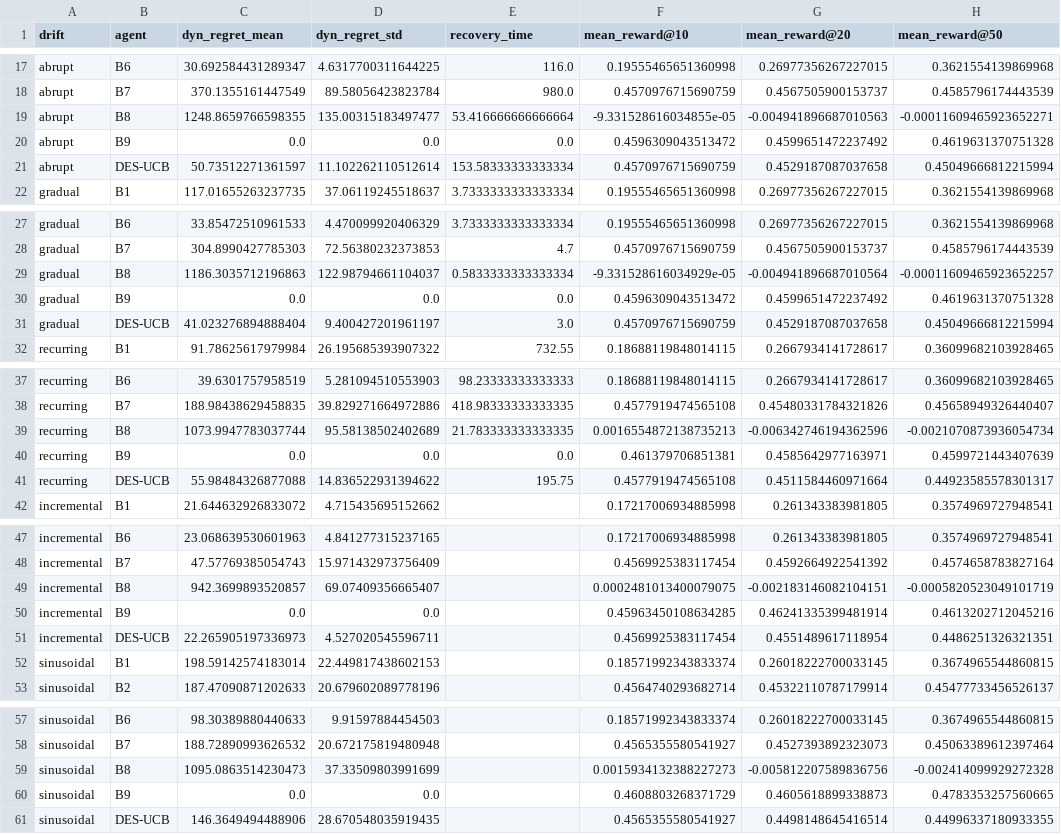
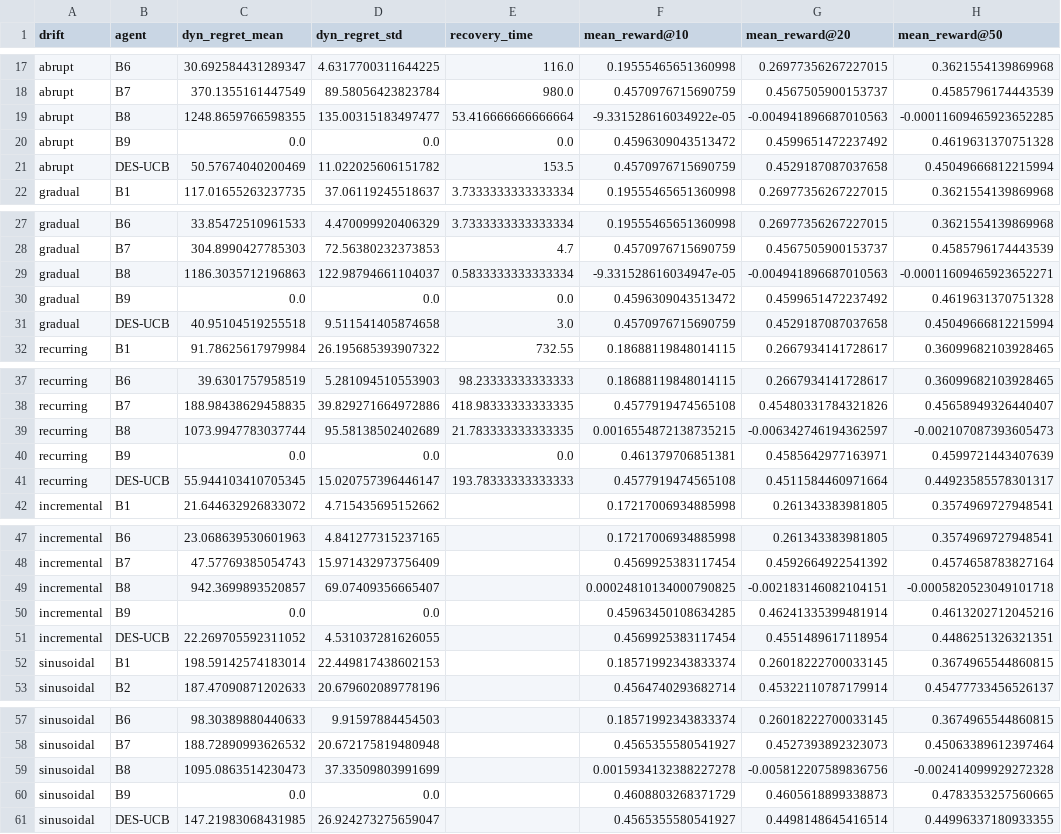
Before and after one commit to dhayarajas/DES-UCB, a CSV file: results/grid_summary.csv, drawn as a sheet; only a part is shown, gaps mark what is left out; the diff covers the shown part only.

```diff
--- a/results/grid_summary.csv
+++ b/results/grid_summary.csv
@@ -18,5 +18,5 @@ abrupt,B6,30.692584431289347,4.6317700311644225,116.0,0.19555465651360998,0.2697
 abrupt,B7,370.1355161447549,89.58056423823784,980.0,0.4570976715690759,0.4567505900153737,0.4585796174443539
-abrupt,B8,1248.8659766598355,135.00315183497477,53.416666666666664,-9.331528616034855e-05,-0.004941896687010563,-0.00011609465923652271
+abrupt,B8,1248.8659766598355,135.00315183497477,53.416666666666664,-9.331528616034922e-05,-0.004941896687010563,-0.00011609465923652285
 abrupt,B9,0.0,0.0,0.0,0.4596309043513472,0.4599651472237492,0.4619631370751328
-abrupt,DES-UCB,50.73512271361597,11.102262110512614,153.58333333333334,0.4570976715690759,0.4529187087037658,0.45049666812215994
+abrupt,DES-UCB,50.57674040200469,11.022025606151782,153.5,0.4570976715690759,0.4529187087037658,0.45049666812215994
 gradual,B1,117.01655263237735,37.06119245518637,3.7333333333333334,0.19555465651360998,0.26977356267227015,0.3621554139869968
@@ -28,5 +28,5 @@ gradual,B6,33.85472510961533,4.470099920406329,3.7333333333333334,0.195554656513
 gradual,B7,304.8990427785303,72.56380232373853,4.7,0.4570976715690759,0.4567505900153737,0.4585796174443539
-gradual,B8,1186.3035712196863,122.98794661104037,0.5833333333333334,-9.331528616034929e-05,-0.004941896687010564,-0.00011609465923652257
+gradual,B8,1186.3035712196863,122.98794661104037,0.5833333333333334,-9.331528616034947e-05,-0.004941896687010563,-0.00011609465923652271
 gradual,B9,0.0,0.0,0.0,0.4596309043513472,0.4599651472237492,0.4619631370751328
-gradual,DES-UCB,41.023276894888404,9.400427201961197,3.0,0.4570976715690759,0.4529187087037658,0.45049666812215994
+gradual,DES-UCB,40.95104519255518,9.511541405874658,3.0,0.4570976715690759,0.4529187087037658,0.45049666812215994
 recurring,B1,91.78625617979984,26.195685393907322,732.55,0.18688119848014115,0.2667934141728617,0.36099682103928465
@@ -38,5 +38,5 @@ recurring,B6,39.6301757958519,5.281094510553903,98.23333333333333,0.186881198480
 recurring,B7,188.98438629458835,39.829271664972886,418.98333333333335,0.4577919474565108,0.45480331784321826,0.45658949326440407
-recurring,B8,1073.9947783037744,95.58138502402689,21.783333333333335,0.0016554872138735213,-0.006342746194362596,-0.0021070873936054734
+recurring,B8,1073.9947783037744,95.58138502402689,21.783333333333335,0.0016554872138735215,-0.006342746194362597,-0.002107087393605473
 recurring,B9,0.0,0.0,0.0,0.461379706851381,0.4585642977163971,0.4599721443407639
-recurring,DES-UCB,55.98484326877088,14.836522931394622,195.75,0.4577919474565108,0.4511584460971664,0.44923585578301317
+recurring,DES-UCB,55.944103410705345,15.020757396446147,193.78333333333333,0.4577919474565108,0.4511584460971664,0.44923585578301317
 incremental,B1,21.644632926833072,4.715435695152662,,0.17217006934885998,0.261343383981805,0.3574969727948541
@@ -48,5 +48,5 @@ incremental,B6,23.068639530601963,4.841277315237165,,0.17217006934885998,0.26134
 incremental,B7,47.57769385054743,15.971432973756409,,0.4569925383117454,0.4592664922541392,0.4574658783827164
-incremental,B8,942.3699893520857,69.07409356665407,,0.0002481013400079075,-0.002183146082104151,-0.0005820523049101719
+incremental,B8,942.3699893520857,69.07409356665407,,0.00024810134000790825,-0.002183146082104151,-0.0005820523049101718
 incremental,B9,0.0,0.0,,0.45963450108634285,0.46241335399481914,0.4613202712045216
-incremental,DES-UCB,22.265905197336973,4.527020545596711,,0.4569925383117454,0.4551489617118954,0.4486251326321351
+incremental,DES-UCB,22.269705592311052,4.531037281626055,,0.4569925383117454,0.4551489617118954,0.4486251326321351
 sinusoidal,B1,198.59142574183014,22.449817438602153,,0.18571992343833374,0.26018222700033145,0.3674965544860815
@@ -58,4 +58,4 @@ sinusoidal,B6,98.30389880440633,9.91597884454503,,0.18571992343833374,0.26018222
 sinusoidal,B7,188.72890993626532,20.672175819480948,,0.4565355580541927,0.4527393892323073,0.45063389612397464
-sinusoidal,B8,1095.0863514230473,37.33509803991699,,0.0015934132388227273,-0.005812207589836756,-0.002414099929272328
+sinusoidal,B8,1095.0863514230473,37.33509803991699,,0.0015934132388227278,-0.005812207589836756,-0.002414099929272328
 sinusoidal,B9,0.0,0.0,,0.4608803268371729,0.4605618899338873,0.4783353257560665
-sinusoidal,DES-UCB,146.3649494488906,28.670548035919435,,0.4565355580541927,0.4498148645416514,0.44996337180933355
+sinusoidal,DES-UCB,147.21983068431985,26.924273275659047,,0.4565355580541927,0.4498148645416514,0.44996337180933355
```
Also changed, not shown: 1 edited cell elsewhere in this file, results/ablation_summary.csv, results/phase_diagram.csv, 18 other files.
